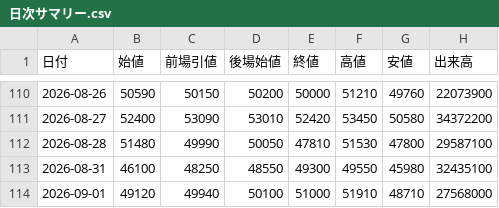
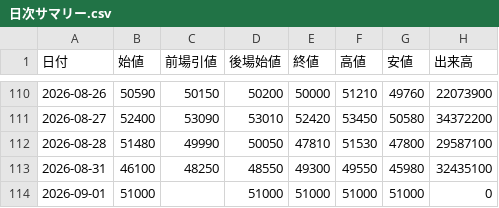
Before and after one commit to yayuta417/kioxia-stock-data, a CSV file: 日次サマリー.csv, drawn as a sheet; only a part is shown, gaps mark what is left out.

```diff
--- a/日次サマリー.csv
+++ b/日次サマリー.csv
@@ -113,2 +113,2 @@
 2026-08-31,46100,48250,48550,49300,49550,45980,32435100
-2026-09-01,49120,49940,50100,51000,51910,48710,27568000
+2026-09-01,51000,,51000,51000,51000,51000,0
```
Also changed, not shown: 5 other files.
